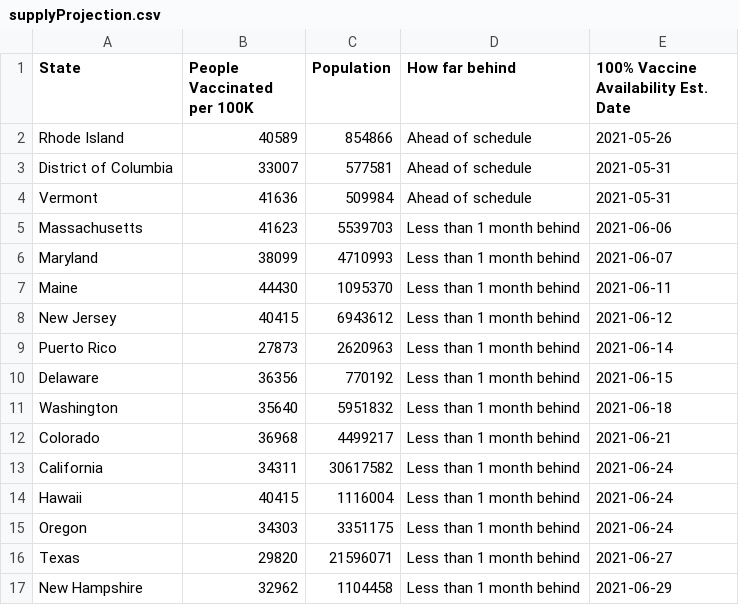
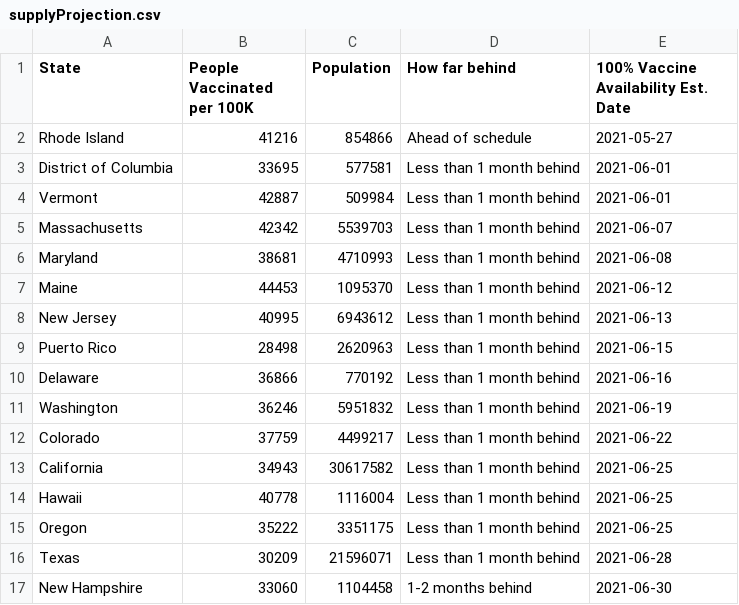
Before and after one commit to anesta95/veryWellVaccineDataTracker, a CSV file: chartData/supplyProjection.csv, drawn as a sheet; only a part is shown; the diff covers the shown part only.

```diff
--- a/chartData/supplyProjection.csv
+++ b/chartData/supplyProjection.csv
@@ -1,17 +1,17 @@
 State,People Vaccinated per 100K,Population,How far behind,100% Vaccine Availability Est. Date
-Rhode Island,40589,854866,Ahead of schedule,2021-05-26
-District of Columbia,33007,577581,Ahead of schedule,2021-05-31
-Vermont,41636,509984,Ahead of schedule,2021-05-31
-Massachusetts,41623,5539703,Less than 1 month behind,2021-06-06
-Maryland,38099,4710993,Less than 1 month behind,2021-06-07
-Maine,44430,1095370,Less than 1 month behind,2021-06-11
-New Jersey,40415,6943612,Less than 1 month behind,2021-06-12
-Puerto Rico,27873,2620963,Less than 1 month behind,2021-06-14
-Delaware,36356,770192,Less than 1 month behind,2021-06-15
-Washington,35640,5951832,Less than 1 month behind,2021-06-18
-Colorado,36968,4499217,Less than 1 month behind,2021-06-21
-California,34311,30617582,Less than 1 month behind,2021-06-24
-Hawaii,40415,1116004,Less than 1 month behind,2021-06-24
-Oregon,34303,3351175,Less than 1 month behind,2021-06-24
-Texas,29820,21596071,Less than 1 month behind,2021-06-27
-New Hampshire,32962,1104458,Less than 1 month behind,2021-06-29
+Rhode Island,41216,854866,Ahead of schedule,2021-05-27
+District of Columbia,33695,577581,Less than 1 month behind,2021-06-01
+Vermont,42887,509984,Less than 1 month behind,2021-06-01
+Massachusetts,42342,5539703,Less than 1 month behind,2021-06-07
+Maryland,38681,4710993,Less than 1 month behind,2021-06-08
+Maine,44453,1095370,Less than 1 month behind,2021-06-12
+New Jersey,40995,6943612,Less than 1 month behind,2021-06-13
+Puerto Rico,28498,2620963,Less than 1 month behind,2021-06-15
+Delaware,36866,770192,Less than 1 month behind,2021-06-16
+Washington,36246,5951832,Less than 1 month behind,2021-06-19
+Colorado,37759,4499217,Less than 1 month behind,2021-06-22
+California,34943,30617582,Less than 1 month behind,2021-06-25
+Hawaii,40778,1116004,Less than 1 month behind,2021-06-25
+Oregon,35222,3351175,Less than 1 month behind,2021-06-25
+Texas,30209,21596071,Less than 1 month behind,2021-06-28
+New Hampshire,33060,1104458,1-2 months behind,2021-06-30
```
Also changed, not shown: 73 edited cells elsewhere in this file, chartData/areWeThereYet.csv, chartData/cdcMap.csv, 3 other files.
